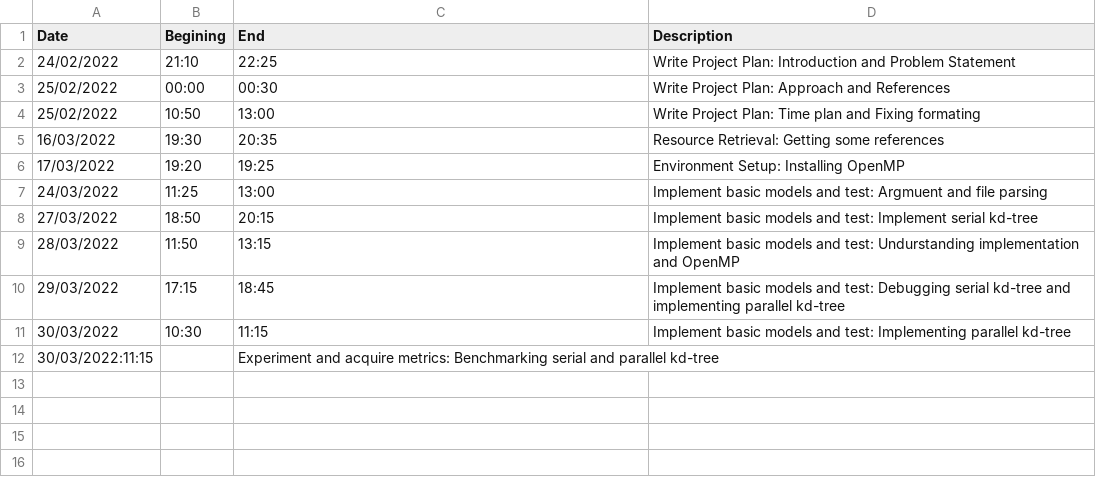
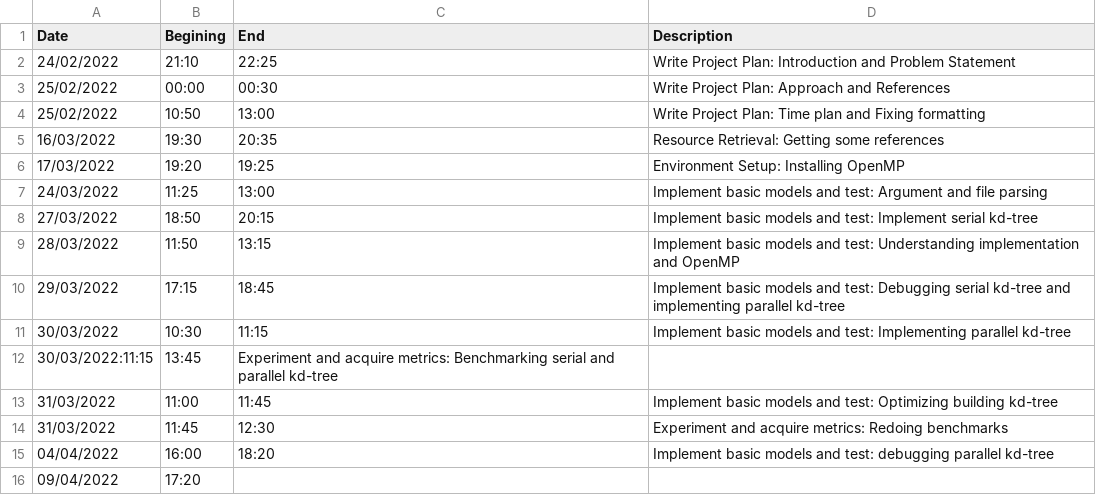
Before and after one commit to danielbenedi6/DegreeProject, a CSV file: Documentation/Timing/RealTime.csv, drawn as a sheet.

Commit message:
Optimized version for building tree

```diff
--- a/Documentation/Timing/RealTime.csv
+++ b/Documentation/Timing/RealTime.csv
@@ -3,10 +3,14 @@ Date;Begining;End;Description
 25/02/2022;00:00;00:30;Write Project Plan: Approach and References
-25/02/2022;10:50;13:00;Write Project Plan: Time plan and Fixing formating
+25/02/2022;10:50;13:00;Write Project Plan: Time plan and Fixing formatting
 16/03/2022;19:30;20:35;Resource Retrieval: Getting some references
 17/03/2022;19:20;19:25;Environment Setup: Installing OpenMP
-24/03/2022;11:25;13:00;Implement basic models and test: Argmuent and file parsing
+24/03/2022;11:25;13:00;Implement basic models and test: Argument and file parsing
 27/03/2022;18:50;20:15;Implement basic models and test: Implement serial kd-tree
-28/03/2022;11:50;13:15;Implement basic models and test: Undurstanding implementation and OpenMP
+28/03/2022;11:50;13:15;Implement basic models and test: Understanding implementation and OpenMP
 29/03/2022;17:15;18:45;Implement basic models and test: Debugging serial kd-tree and implementing parallel kd-tree
 30/03/2022;10:30;11:15;Implement basic models and test: Implementing parallel kd-tree
-30/03/2022:11:15;;Experiment and acquire metrics: Benchmarking serial and parallel kd-tree
+30/03/2022:11:15;13:45;Experiment and acquire metrics: Benchmarking serial and parallel kd-tree
+31/03/2022;11:00;11:45;Implement basic models and test: Optimizing building kd-tree
+31/03/2022;11:45;12:30;Experiment and acquire metrics: Redoing benchmarks
+04/04/2022;16:00;18:20;Implement basic models and test: debugging parallel kd-tree
+09/04/2022;17:20;
```
Also changed, not shown: 6 other files.
